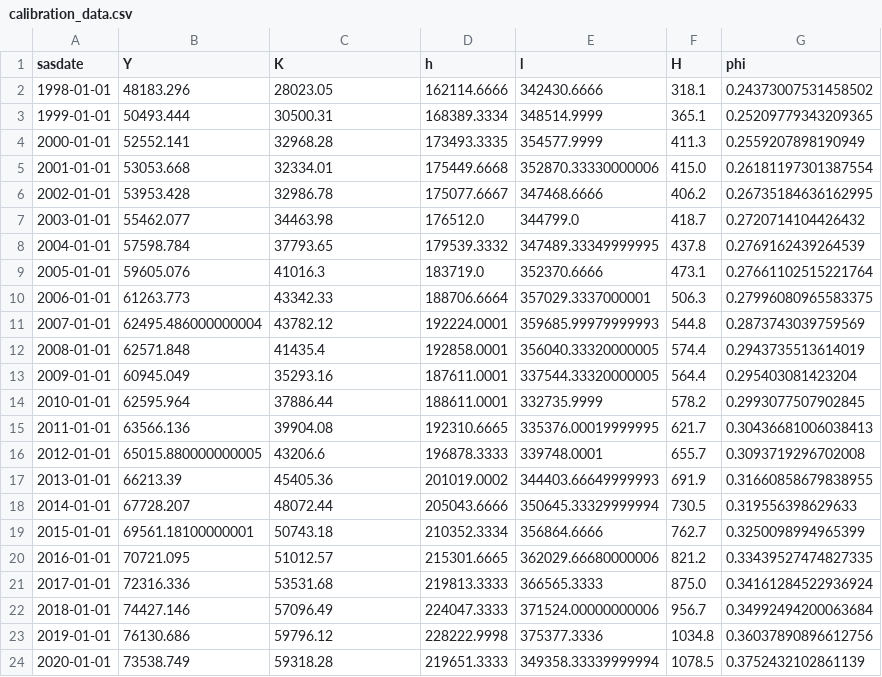
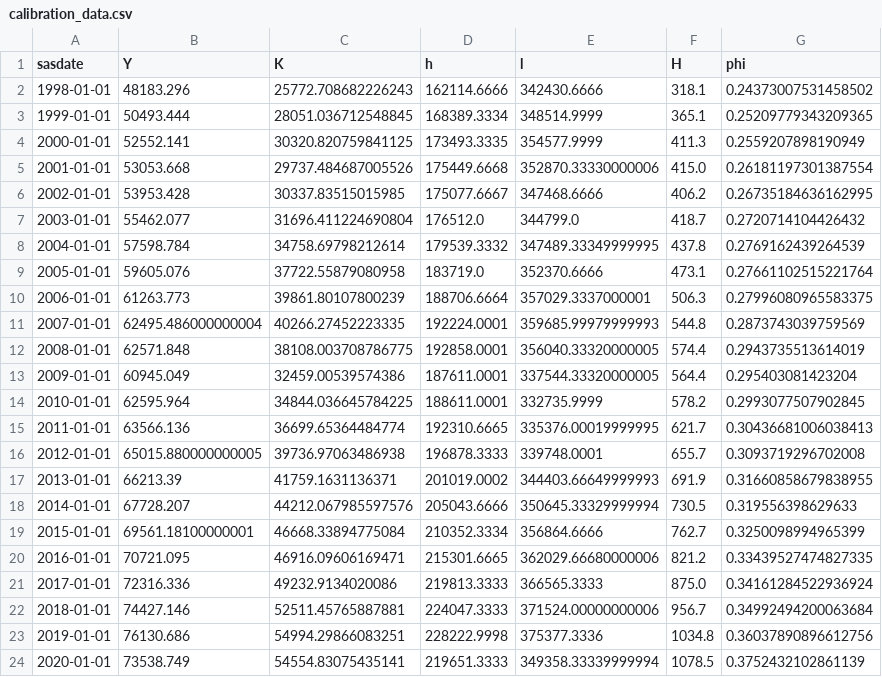
Before and after one commit to NoFishLikeIan/redistributive-growth, a CSV file: data/calibration_data.csv, drawn as a sheet.

```diff
--- a/data/calibration_data.csv
+++ b/data/calibration_data.csv
@@ -1,24 +1,24 @@
 sasdate,Y,K,h,l,H,phi
-1998-01-01,48183.296,28023.05,162114.6666,342430.6666,318.1,0.24373007531458502
-1999-01-01,50493.444,30500.31,168389.3334,348514.9999,365.1,0.25209779343209365
-2000-01-01,52552.141,32968.28,173493.3335,354577.9999,411.3,0.2559207898190949
-2001-01-01,53053.668,32334.01,175449.6668,352870.33330000006,415.0,0.26181197301387554
-2002-01-01,53953.428,32986.78,175077.6667,347468.6666,406.2,0.26735184636162995
-2003-01-01,55462.077,34463.98,176512.0,344799.0,418.7,0.2720714104426432
-2004-01-01,57598.784,37793.65,179539.3332,347489.33349999995,437.8,0.2769162439264539
-2005-01-01,59605.076,41016.3,183719.0,352370.6666,473.1,0.27661102515221764
-2006-01-01,61263.773,43342.33,188706.6664,357029.3337000001,506.3,0.27996080965583375
-2007-01-01,62495.486000000004,43782.12,192224.0001,359685.99979999993,544.8,0.2873743039759569
-2008-01-01,62571.848,41435.4,192858.0001,356040.33320000005,574.4,0.2943735513614019
-2009-01-01,60945.049,35293.16,187611.0001,337544.33320000005,564.4,0.295403081423204
-2010-01-01,62595.964,37886.44,188611.0001,332735.9999,578.2,0.2993077507902845
-2011-01-01,63566.136,39904.08,192310.6665,335376.00019999995,621.7,0.30436681006038413
-2012-01-01,65015.880000000005,43206.6,196878.3333,339748.0001,655.7,0.3093719296702008
-2013-01-01,66213.39,45405.36,201019.0002,344403.66649999993,691.9,0.31660858679838955
-2014-01-01,67728.207,48072.44,205043.6666,350645.33329999994,730.5,0.319556398629633
-2015-01-01,69561.18100000001,50743.18,210352.3334,356864.6666,762.7,0.3250098994965399
-2016-01-01,70721.095,51012.57,215301.6665,362029.66680000006,821.2,0.33439527474827335
-2017-01-01,72316.336,53531.68,219813.3333,366565.3333,875.0,0.34161284522936924
-2018-01-01,74427.146,57096.49,224047.3333,371524.00000000006,956.7,0.34992494200063684
-2019-01-01,76130.686,59796.12,228222.9998,375377.3336,1034.8,0.36037890896612756
-2020-01-01,73538.749,59318.28,219651.3333,349358.33339999994,1078.5,0.3752432102861139
+1998-01-01,48183.296,25772.708682226243,162114.6666,342430.6666,318.1,0.24373007531458502
+1999-01-01,50493.444,28051.036712548845,168389.3334,348514.9999,365.1,0.25209779343209365
+2000-01-01,52552.141,30320.820759841125,173493.3335,354577.9999,411.3,0.2559207898190949
+2001-01-01,53053.668,29737.484687005526,175449.6668,352870.33330000006,415.0,0.26181197301387554
+2002-01-01,53953.428,30337.83515015985,175077.6667,347468.6666,406.2,0.26735184636162995
+2003-01-01,55462.077,31696.411224690804,176512.0,344799.0,418.7,0.2720714104426432
+2004-01-01,57598.784,34758.69798212614,179539.3332,347489.33349999995,437.8,0.2769162439264539
+2005-01-01,59605.076,37722.55879080958,183719.0,352370.6666,473.1,0.27661102515221764
+2006-01-01,61263.773,39861.80107800239,188706.6664,357029.3337000001,506.3,0.27996080965583375
+2007-01-01,62495.486000000004,40266.27452223335,192224.0001,359685.99979999993,544.8,0.2873743039759569
+2008-01-01,62571.848,38108.003708786775,192858.0001,356040.33320000005,574.4,0.2943735513614019
+2009-01-01,60945.049,32459.00539574386,187611.0001,337544.33320000005,564.4,0.295403081423204
+2010-01-01,62595.964,34844.036645784225,188611.0001,332735.9999,578.2,0.2993077507902845
+2011-01-01,63566.136,36699.65364484774,192310.6665,335376.00019999995,621.7,0.30436681006038413
+2012-01-01,65015.880000000005,39736.97063486938,196878.3333,339748.0001,655.7,0.3093719296702008
+2013-01-01,66213.39,41759.1631136371,201019.0002,344403.66649999993,691.9,0.31660858679838955
+2014-01-01,67728.207,44212.067985597576,205043.6666,350645.33329999994,730.5,0.319556398629633
+2015-01-01,69561.18100000001,46668.33894775084,210352.3334,356864.6666,762.7,0.3250098994965399
+2016-01-01,70721.095,46916.09606169471,215301.6665,362029.66680000006,821.2,0.33439527474827335
+2017-01-01,72316.336,49232.9134020086,219813.3333,366565.3333,875.0,0.34161284522936924
+2018-01-01,74427.146,52511.45765887881,224047.3333,371524.00000000006,956.7,0.34992494200063684
+2019-01-01,76130.686,54994.29866083251,228222.9998,375377.3336,1034.8,0.36037890896612756
+2020-01-01,73538.749,54554.83075435141,219651.3333,349358.33339999994,1078.5,0.3752432102861139
```
Also changed, not shown: 4 other files.
